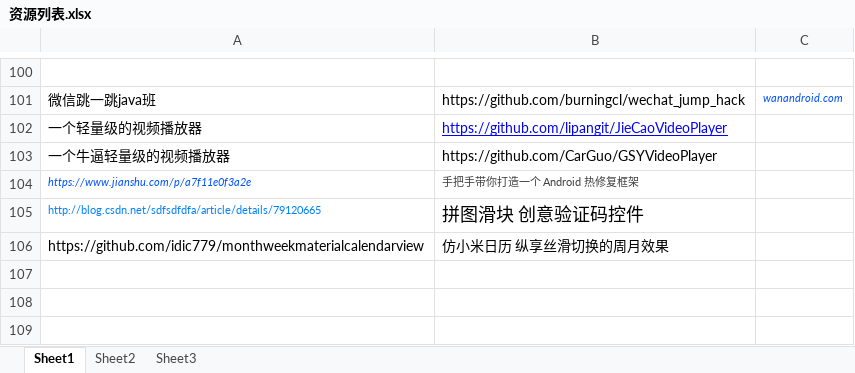
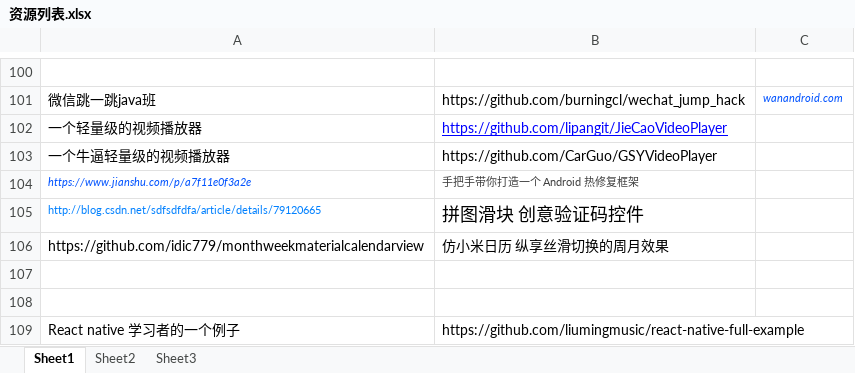
Before and after one commit to xiaogoudandan/daydaylearnning, an Excel workbook: 资源列表.xlsx, sheet Sheet1, drawn as a sheet; only a part is shown, gaps mark what is left out; values as stored, in another font and other column widths than the file's, no borders; the diff names each change by its address in the sheet, - before the commit and + after, or states it on an @@ line.

```diff
--- a/资源列表.xlsx (sheet Sheet1)
+++ b/资源列表.xlsx (sheet Sheet1)
+row 107: (empty)
+row 108: (empty)
+row 109: React native 学习者的一个例子 | https://github.com/liumingmusic/react-native-full-example
```
Also changed, not shown: 7 other files.
